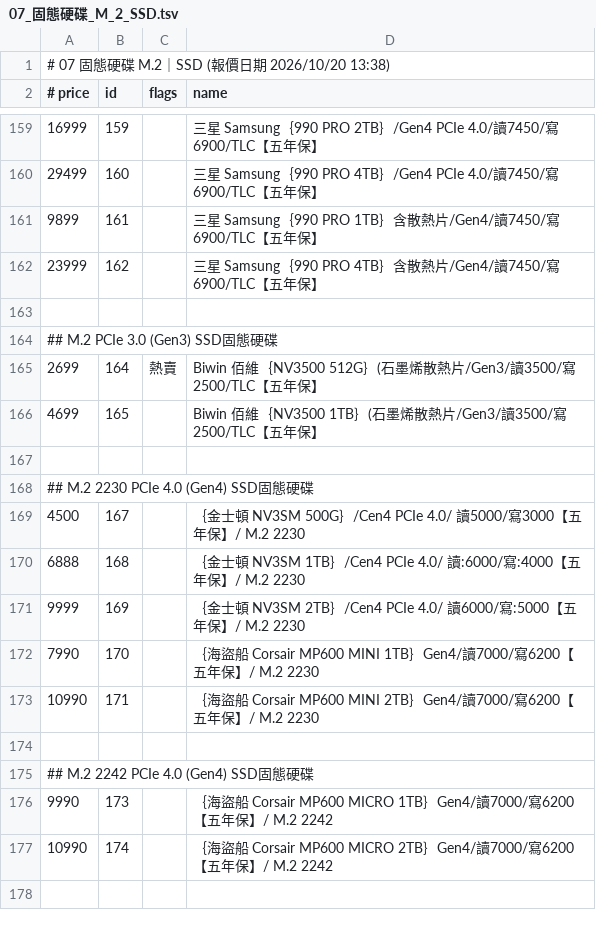
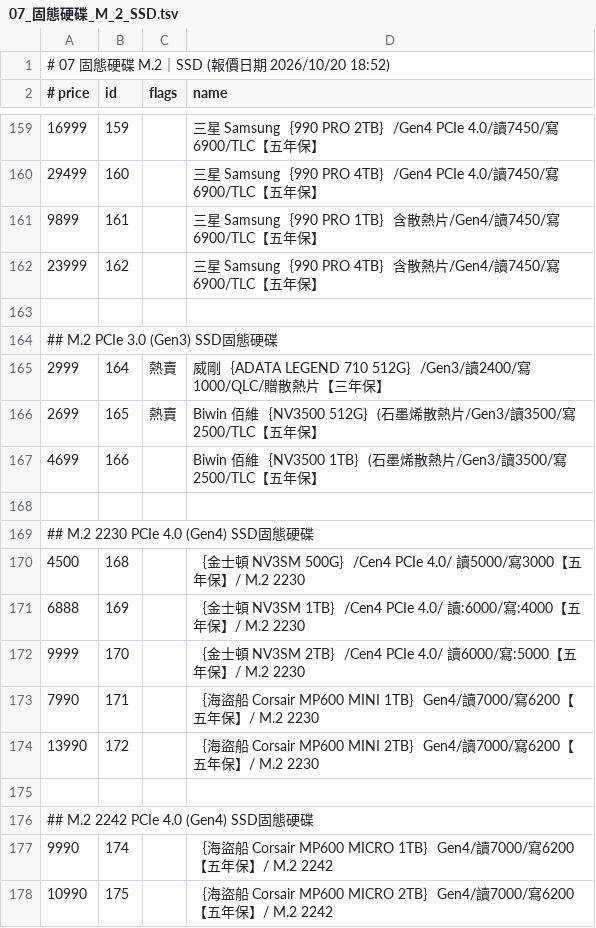
Before and after one commit to jakeuj/architect-pc-builder, a TSV file: data/by_category/07_固態硬碟_M_2_SSD.tsv, drawn as a sheet; only a part is shown, gaps mark what is left out.

```diff
--- a/data/by_category/07_固態硬碟_M_2_SSD.tsv
+++ b/data/by_category/07_固態硬碟_M_2_SSD.tsv
@@ -1,2 +1,2 @@
-# 07 固態硬碟 M.2｜SSD  (報價日期 2026/10/20 13:38)
+# 07 固態硬碟 M.2｜SSD  (報價日期 2026/10/20 18:52)
 # price	id	flags	name
@@ -164,14 +164,15 @@
 ## M.2 PCIe 3.0 (Gen3) SSD固態硬碟
-2699	164	熱賣	Biwin 佰維｛NV3500 512G｝(石墨烯散熱片/Gen3/讀3500/寫2500/TLC【五年保】
-4699	165		Biwin 佰維｛NV3500 1TB｝(石墨烯散熱片/Gen3/讀3500/寫2500/TLC【五年保】
+2999	164	熱賣	威剛｛ADATA LEGEND 710 512G｝/Gen3/讀2400/寫1000/QLC/贈散熱片【三年保】
+2699	165	熱賣	Biwin 佰維｛NV3500 512G｝(石墨烯散熱片/Gen3/讀3500/寫2500/TLC【五年保】
+4699	166		Biwin 佰維｛NV3500 1TB｝(石墨烯散熱片/Gen3/讀3500/寫2500/TLC【五年保】
 
 ## M.2 2230 PCIe 4.0 (Gen4) SSD固態硬碟
-4500	167		｛金士頓 NV3SM 500G｝/Cen4 PCIe 4.0/ 讀5000/寫3000【五年保】/ M.2 2230
-6888	168		｛金士頓 NV3SM 1TB｝/Cen4 PCIe 4.0/ 讀:6000/寫:4000【五年保】/ M.2 2230
-9999	169		｛金士頓 NV3SM 2TB｝/Cen4 PCIe 4.0/ 讀6000/寫:5000【五年保】/ M.2 2230
-7990	170		｛海盜船 Corsair MP600 MINI 1TB｝Gen4/讀7000/寫6200【五年保】/ M.2 2230
-10990	171		｛海盜船 Corsair MP600 MINI 2TB｝Gen4/讀7000/寫6200【五年保】/ M.2 2230
+4500	168		｛金士頓 NV3SM 500G｝/Cen4 PCIe 4.0/ 讀5000/寫3000【五年保】/ M.2 2230
+6888	169		｛金士頓 NV3SM 1TB｝/Cen4 PCIe 4.0/ 讀:6000/寫:4000【五年保】/ M.2 2230
+9999	170		｛金士頓 NV3SM 2TB｝/Cen4 PCIe 4.0/ 讀6000/寫:5000【五年保】/ M.2 2230
+7990	171		｛海盜船 Corsair MP600 MINI 1TB｝Gen4/讀7000/寫6200【五年保】/ M.2 2230
+13990	172		｛海盜船 Corsair MP600 MINI 2TB｝Gen4/讀7000/寫6200【五年保】/ M.2 2230
 
 ## M.2 2242 PCIe 4.0 (Gen4) SSD固態硬碟
-9990	173		｛海盜船 Corsair MP600 MICRO 1TB｝Gen4/讀7000/寫6200【五年保】/ M.2 2242
-10990	174		｛海盜船 Corsair MP600 MICRO 2TB｝Gen4/讀7000/寫6200【五年保】/ M.2 2242
+9990	174		｛海盜船 Corsair MP600 MICRO 1TB｝Gen4/讀7000/寫6200【五年保】/ M.2 2242
+10990	175		｛海盜船 Corsair MP600 MICRO 2TB｝Gen4/讀7000/寫6200【五年保】/ M.2 2242
```
Also changed, not shown: data/by_category/02_筆電_平板_穿戴配件.tsv, data/by_category/05_主機板_MB.tsv, 32 other files.
